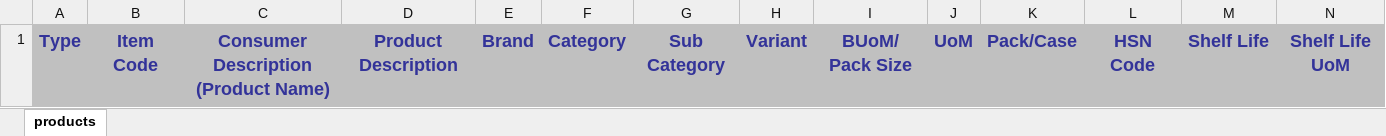
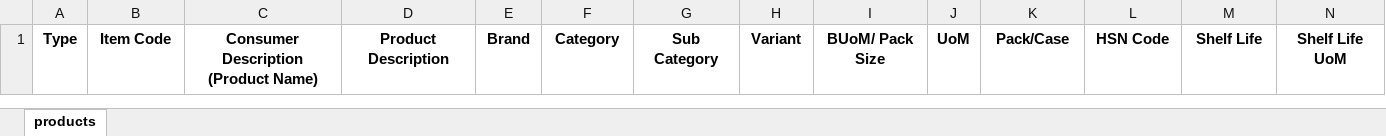
Before and after one commit to abushaikh86/3psap, an Excel workbook: public/sheets/sample-product.xlsx, sheet products, drawn as a sheet; only a part is shown; values as stored, in another font and other column widths than the file's, no borders; the diff covers the shown part only; the diff names each change by its address in the sheet, - before the commit and + after, or states it on an @@ line.

```diff
--- a/public/sheets/sample-product.xlsx (sheet products)
+++ b/public/sheets/sample-product.xlsx (sheet products)
@@ A1:N1 fill: #C0C0C0 → none, text colour: #333399 → black, text size: smaller @@
```
Also changed, not shown: cell formats elsewhere in this sheet, public/sheets/sample-customer.xlsx, public/sheets/sample-vendor.xlsx, 32 other files.
